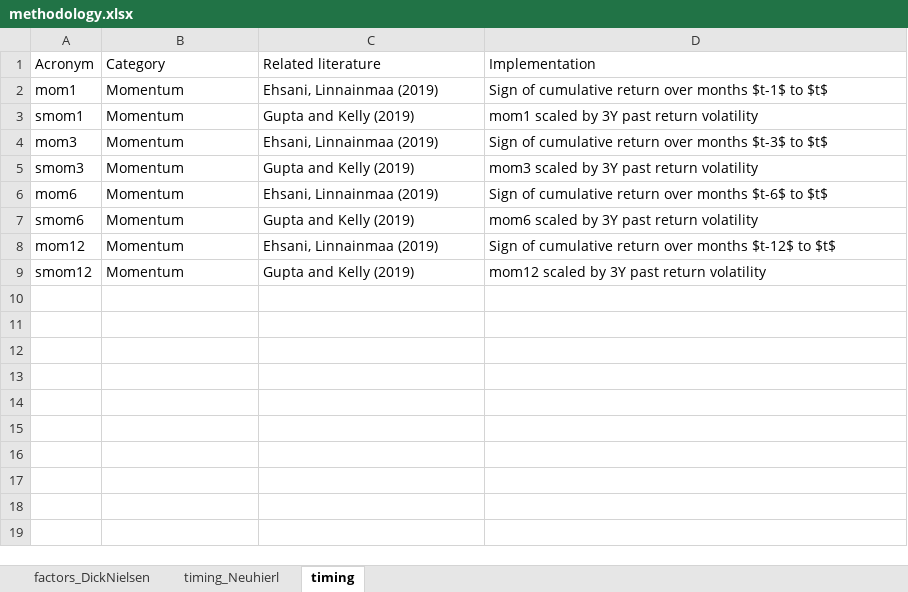
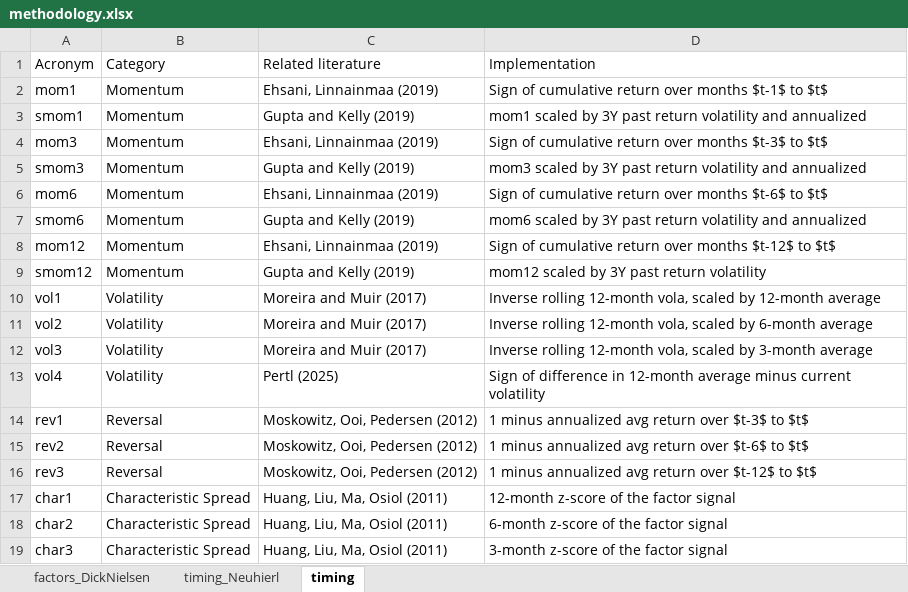
Before and after one commit to Jaekoeb/timing_bond_factors, an Excel workbook: methodology.xlsx, sheet timing, drawn as a sheet; values as stored, in another font and other column widths than the file's, no borders; table styles not drawn; the diff names each change by its address in the sheet, - before the commit and + after, or states it on an @@ line.

```diff
--- a/methodology.xlsx (sheet timing)
+++ b/methodology.xlsx (sheet timing)
-D3 (Implementation): …return volatility
+D3 (Implementation): …return volatility and annualized
-D5 (Implementation): …return volatility
+D5 (Implementation): …return volatility and annualized
-D7 (Implementation): …return volatility
+D7 (Implementation): …return volatility and annualized
+row 10: vol1 | Volatility | Moreira and Muir (2017) | Inverse rolling 12-month vola, scaled by 12-month average
+row 11: vol2 | Volatility | Moreira and Muir (2017) | Inverse rolling 12-month vola, scaled by 6-month average
+row 12: vol3 | Volatility | Moreira and Muir (2017) | Inverse rolling 12-month vola, scaled by 3-month average
+row 13: vol4 | Volatility | Pertl (2025) | Sign of difference in 12-month average minus current volatility
+row 14: rev1 | Reversal | Moskowitz, Ooi, Pedersen (2012) | 1 minus annualized avg return over $t-3$ to $t$
+row 15: rev2 | Reversal | Moskowitz, Ooi, Pedersen (2012) | 1 minus annualized avg return over $t-6$ to $t$
+row 16: rev3 | Reversal | Moskowitz, Ooi, Pedersen (2012) | 1 minus annualized avg return over $t-12$ to $t$
+row 17: char1 | Characteristic Spread | Huang, Liu, Ma, Osiol (2011) | 12-month z-score of the factor signal
+row 18: char2 | Characteristic Spread | Huang, Liu, Ma, Osiol (2011) | 6-month z-score of the factor signal
+row 19: char3 | Characteristic Spread | Huang, Liu, Ma, Osiol (2011) | 3-month z-score of the factor signal
```
Also changed, not shown: 2 other files.
